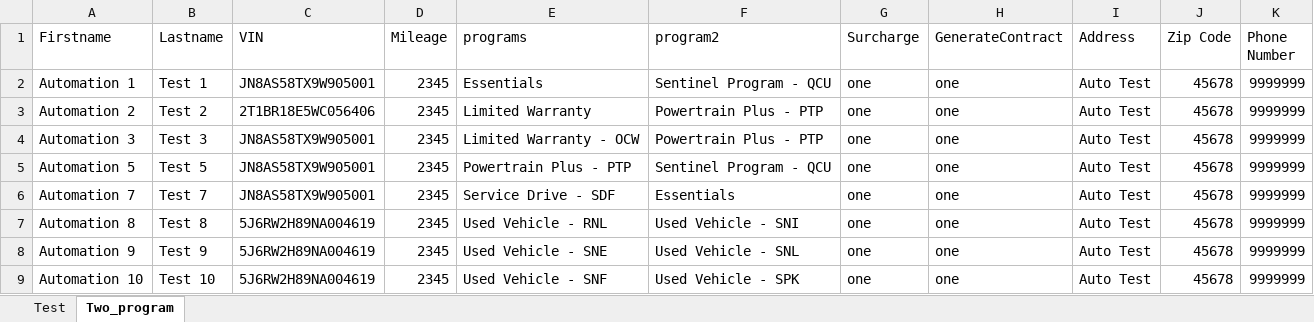
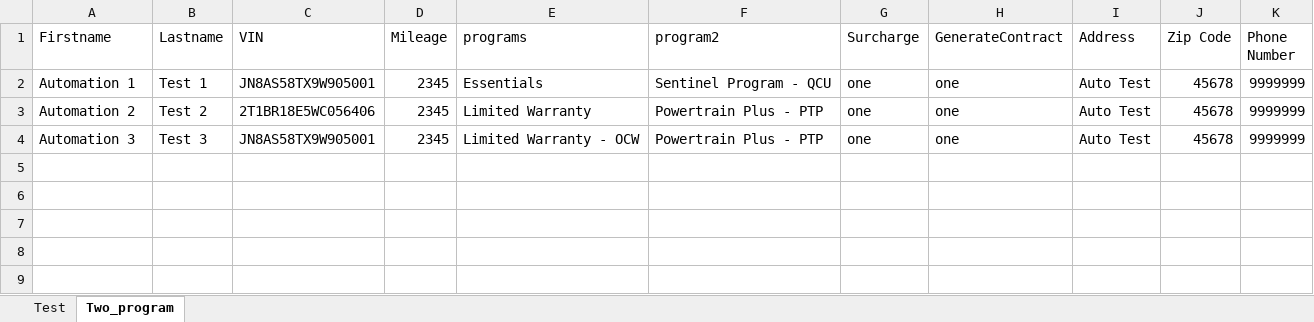
Before and after one commit to ankitcoforge/adle2eautomation, an Excel workbook: Testing.xlsx, sheet Two_program, drawn as a sheet; values as stored, in another font and other column widths than the file's, no borders; the diff names each change by its address in the sheet, - before the commit and + after, or states it on an @@ line.

Commit message:
Test cases updated

```diff
--- a/Testing.xlsx (sheet Two_program)
+++ b/Testing.xlsx (sheet Two_program)
-row 5: Automation 5 | Test 5 | JN8AS58TX9W905001 | 2345 | Powertrain Plus - PTP | Sentinel Program - QCU | one | one | Auto Test | 45678 | 9999999
-row 6: Automation 7 | Test 7 | JN8AS58TX9W905001 | 2345 | Service Drive - SDF | Essentials | one | one | Auto Test | 45678 | 9999999
-row 7: Automation 8 | Test 8 | 5J6RW2H89NA004619 | 2345 | Used Vehicle - RNL | Used Vehicle - SNI | one | one | Auto Test | 45678 | 9999999
-row 8: Automation 9 | Test 9 | 5J6RW2H89NA004619 | 2345 | Used Vehicle - SNE | Used Vehicle - SNL | one | one | Auto Test | 45678 | 9999999
-row 9: Automation 10 | Test 10 | 5J6RW2H89NA004619 | 2345 | Used Vehicle - SNF | Used Vehicle - SPK | one | one | Auto Test | 45678 | 9999999
```
Also changed, not shown: 54 other files.
